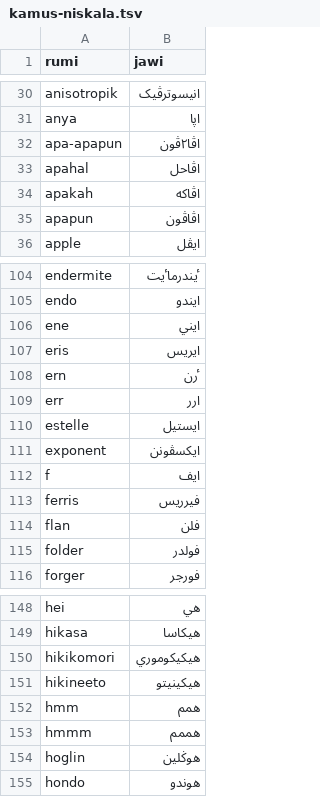
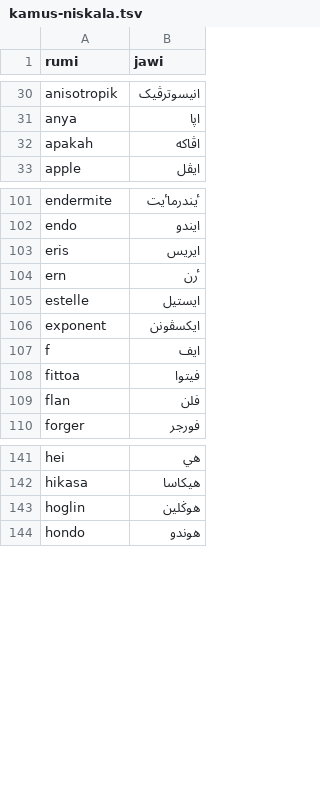
Before and after one commit to niskala5570/penjawi_sarikata, a TSV file: Kamus/kamus-niskala.tsv, drawn as a sheet; only a part is shown, gaps mark what is left out; the diff covers the shown part only.

```diff
--- a/Kamus/kamus-niskala.tsv
+++ b/Kamus/kamus-niskala.tsv
@@ -31,6 +31,3 @@ anisotropik	انيسوترڤيک
 anya	اڽا
-apa-apapun	اڤا٢ڤون
-apahal	اڤاحل
 apakah	اڤاکه
-apapun	اڤاڤون
 apple	ايڤل
@@ -105,6 +102,4 @@ endermite	ٴيندرماٴيت
 endo	ايندو
-ene	ايني
 eris	ايريس
 ern	ٴرن
-err	ارر
 estelle	ايستيل
@@ -112,5 +107,4 @@ exponent	ايکسڤونن
 f	ايف
-ferris	فيرريس
+fittoa	فيتوا
 flan	فلن
-folder	فولدر
 forger	فورجر
@@ -149,6 +142,2 @@ hei	هي
 hikasa	هيکاسا
-hikikomori	هيکيکوموري
-hikineeto	هيکينيتو
-hmm	همم
-hmmm	هممم
 hoglin	هوݢلين
```
Also changed, not shown: 6 added rows and 19 removed rows elsewhere in this file, 1 other file.
